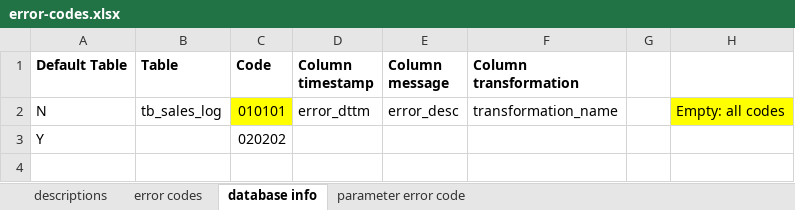
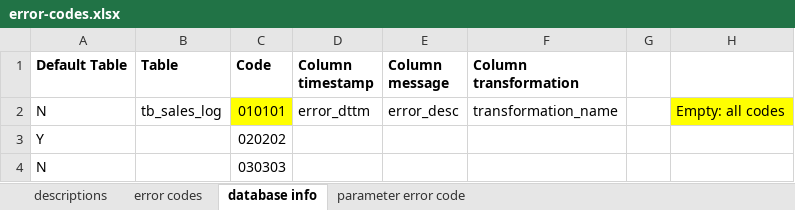
Before and after one commit to knowbi/knowbi-pentaho-error-handling-framework, an Excel workbook: metadata/error-codes.xlsx, sheet database info, drawn as a sheet; values as stored, in another font and other column widths than the file's, no borders; the diff names each change by its address in the sheet, - before the commit and + after, or states it on an @@ line.

```diff
--- a/metadata/error-codes.xlsx (sheet database info)
+++ b/metadata/error-codes.xlsx (sheet database info)
+row 4: N |  | 030303
```
Also changed, not shown: 9 other files.
